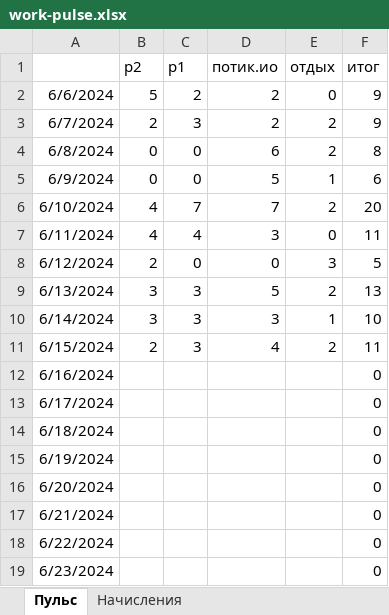
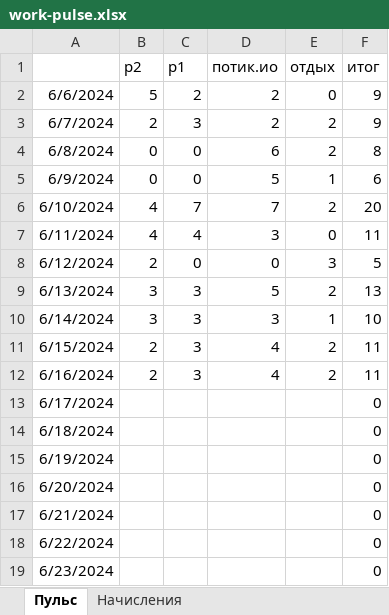
Before and after one commit to potykion/potykion.github.io, an Excel workbook: scripts/work-pulse.xlsx, sheet Пульс, drawn as a sheet; values as stored, in another font and other column widths than the file's, no borders; charts and pictures not drawn; the diff names each change by its address in the sheet, - before the commit and + after, or states it on an @@ line.

```diff
--- a/scripts/work-pulse.xlsx (sheet Пульс)
+++ b/scripts/work-pulse.xlsx (sheet Пульс)
-B12 (р2): (empty)
+B12 (р2): 2
-C12 (р1): (empty)
+C12 (р1): 3
-D12 (потик.ио): (empty)
+D12 (потик.ио): 4
-E12 (отдых): (empty)
+E12 (отдых): 2
-F12 (итог): 0
+F12 (итог): 11
```
Also changed, not shown: charts or pictures, 3 other files.
